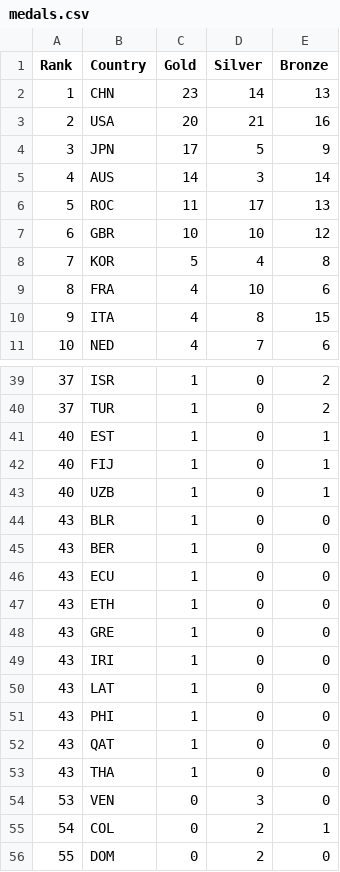
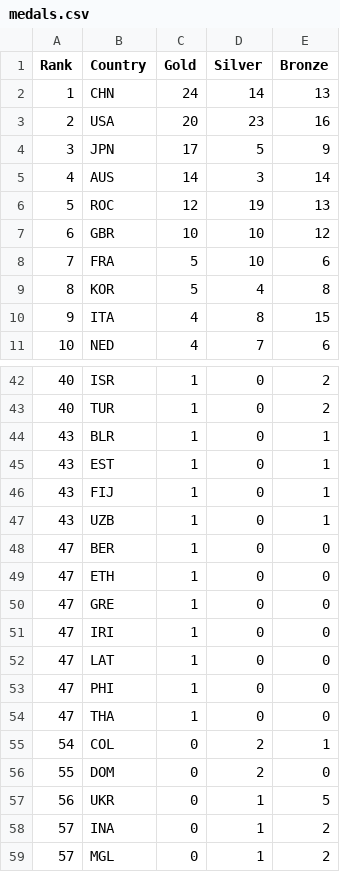
Before and after one commit to ElijahCGames/MedalTable, a CSV file: medals.csv, drawn as a sheet; only a part is shown, gaps mark what is left out; the shorter side is filled out with more unchanged rows; the diff covers the shown part only.

```diff
--- a/medals.csv
+++ b/medals.csv
@@ -1,10 +1,10 @@
 Rank,Country,Gold,Silver,Bronze
-1,CHN,23,14,13
-2,USA,20,21,16
+1,CHN,24,14,13
+2,USA,20,23,16
 3,JPN,17,5,9
 4,AUS,14,3,14
-5,ROC,11,17,13
+5,ROC,12,19,13
 6,GBR,10,10,12
-7,KOR,5,4,8
-8,FRA,4,10,6
+7,FRA,5,10,6
+8,KOR,5,4,8
 9,ITA,4,8,15
@@ -39,17 +42,14 @@ Rank,Country,Gold,Silver,Bronze
-37,ISR,1,0,2
-37,TUR,1,0,2
-40,EST,1,0,1
-40,FIJ,1,0,1
-40,UZB,1,0,1
-43,BLR,1,0,0
-43,BER,1,0,0
-43,ECU,1,0,0
-43,ETH,1,0,0
-43,GRE,1,0,0
-43,IRI,1,0,0
-43,LAT,1,0,0
-43,PHI,1,0,0
-43,QAT,1,0,0
-43,THA,1,0,0
-53,VEN,0,3,0
+40,ISR,1,0,2
+40,TUR,1,0,2
+43,BLR,1,0,1
+43,EST,1,0,1
+43,FIJ,1,0,1
+43,UZB,1,0,1
+47,BER,1,0,0
+47,ETH,1,0,0
+47,GRE,1,0,0
+47,IRI,1,0,0
+47,LAT,1,0,0
+47,PHI,1,0,0
+47,THA,1,0,0
 54,COL,0,2,1
```
Also changed, not shown: 7 added rows, 4 removed rows and 32 edited cells elsewhere in this file, 1 other file.
